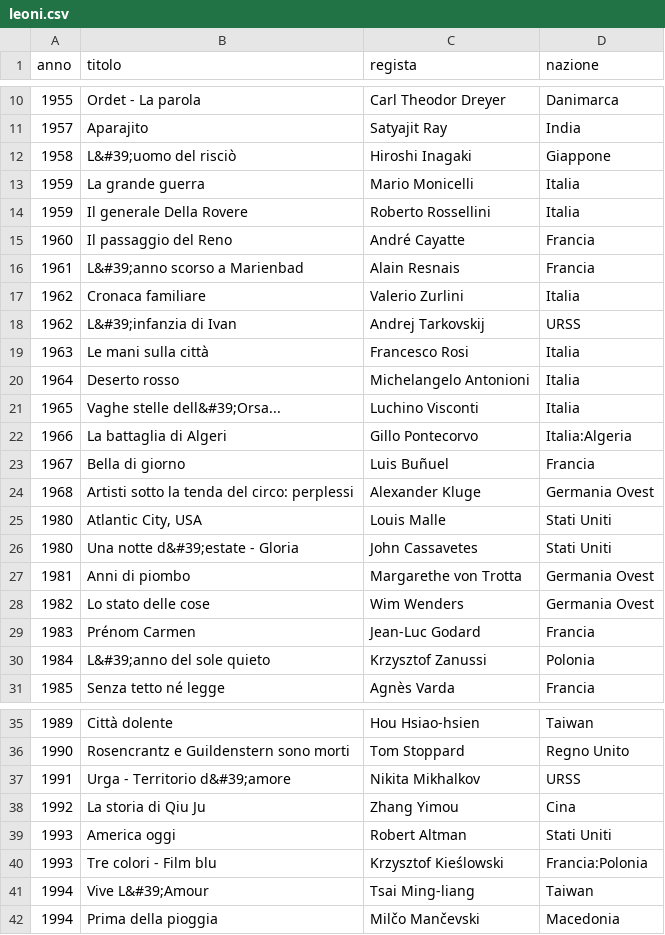
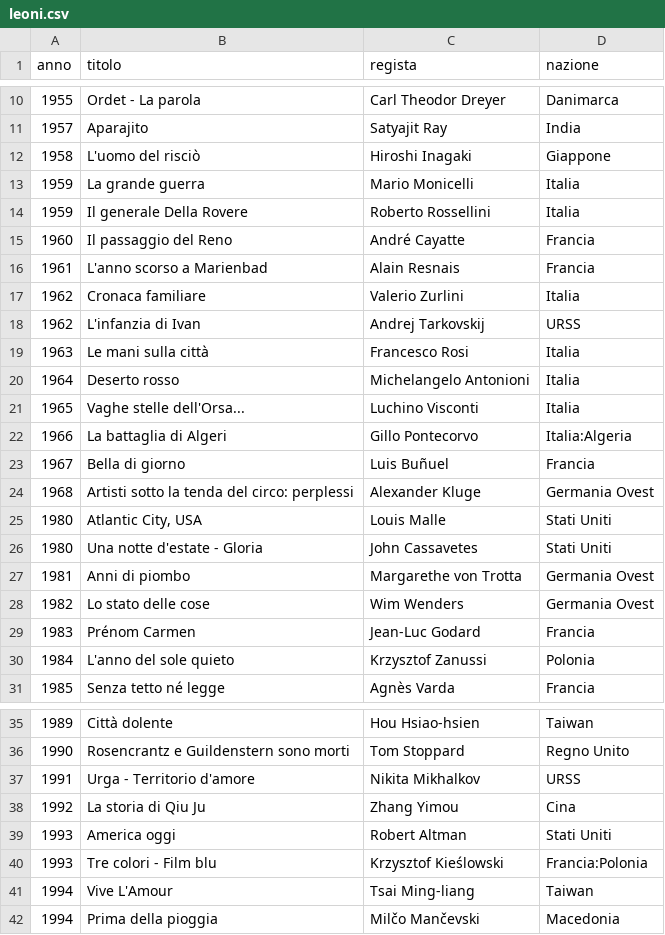
Before and after one commit to Dataninja/j-r-p, a CSV file: Bash/leoni.csv, drawn as a sheet; only a part is shown, gaps mark what is left out; the diff covers the shown part only.

Commit message:
Update leoni.csv

```diff
--- a/Bash/leoni.csv
+++ b/Bash/leoni.csv
@@ -11,3 +11,3 @@ anno,titolo,regista,nazione
 1957,Aparajito,Satyajit Ray,India
-1958,L&#39;uomo del risciò,Hiroshi Inagaki,Giappone
+1958,L'uomo del risciò,Hiroshi Inagaki,Giappone
 1959,La grande guerra,Mario Monicelli,Italia
@@ -15,8 +15,8 @@ anno,titolo,regista,nazione
 1960,Il passaggio del Reno,André Cayatte,Francia
-1961,L&#39;anno scorso a Marienbad,Alain Resnais,Francia
+1961,L'anno scorso a Marienbad,Alain Resnais,Francia
 1962,Cronaca familiare,Valerio Zurlini,Italia
-1962,L&#39;infanzia di Ivan,Andrej Tarkovskij,URSS
+1962,L'infanzia di Ivan,Andrej Tarkovskij,URSS
 1963,Le mani sulla città,Francesco Rosi,Italia
 1964,Deserto rosso,Michelangelo Antonioni,Italia
-1965,Vaghe stelle dell&#39;Orsa...,Luchino Visconti,Italia
+1965,Vaghe stelle dell'Orsa...,Luchino Visconti,Italia
 1966,La battaglia di Algeri,Gillo Pontecorvo,Italia:Algeria
@@ -25,3 +25,3 @@ anno,titolo,regista,nazione
 1980,"Atlantic City, USA",Louis Malle,Stati Uniti
-1980,Una notte d&#39;estate - Gloria,John Cassavetes,Stati Uniti
+1980,Una notte d'estate - Gloria,John Cassavetes,Stati Uniti
 1981,Anni di piombo,Margarethe von Trotta,Germania Ovest
@@ -29,3 +29,3 @@ anno,titolo,regista,nazione
 1983,Prénom Carmen,Jean-Luc Godard,Francia
-1984,L&#39;anno del sole quieto,Krzysztof Zanussi,Polonia
+1984,L'anno del sole quieto,Krzysztof Zanussi,Polonia
 1985,Senza tetto né legge,Agnès Varda,Francia
@@ -36,3 +36,3 @@ anno,titolo,regista,nazione
 1990,Rosencrantz e Guildenstern sono morti,Tom Stoppard,Regno Unito
-1991,Urga - Territorio d&#39;amore,Nikita Mikhalkov,URSS
+1991,Urga - Territorio d'amore,Nikita Mikhalkov,URSS
 1992,La storia di Qiu Ju,Zhang Yimou,Cina
@@ -40,3 +40,3 @@ anno,titolo,regista,nazione
 1993,Tre colori - Film blu,Krzysztof Kieślowski,Francia:Polonia
-1994,Vive L&#39;Amour,Tsai Ming-liang,Taiwan
+1994,Vive L'Amour,Tsai Ming-liang,Taiwan
 1994,Prima della pioggia,Milčo Mančevski,Macedonia
```
Also changed, not shown: 3 edited cells elsewhere in this file.
